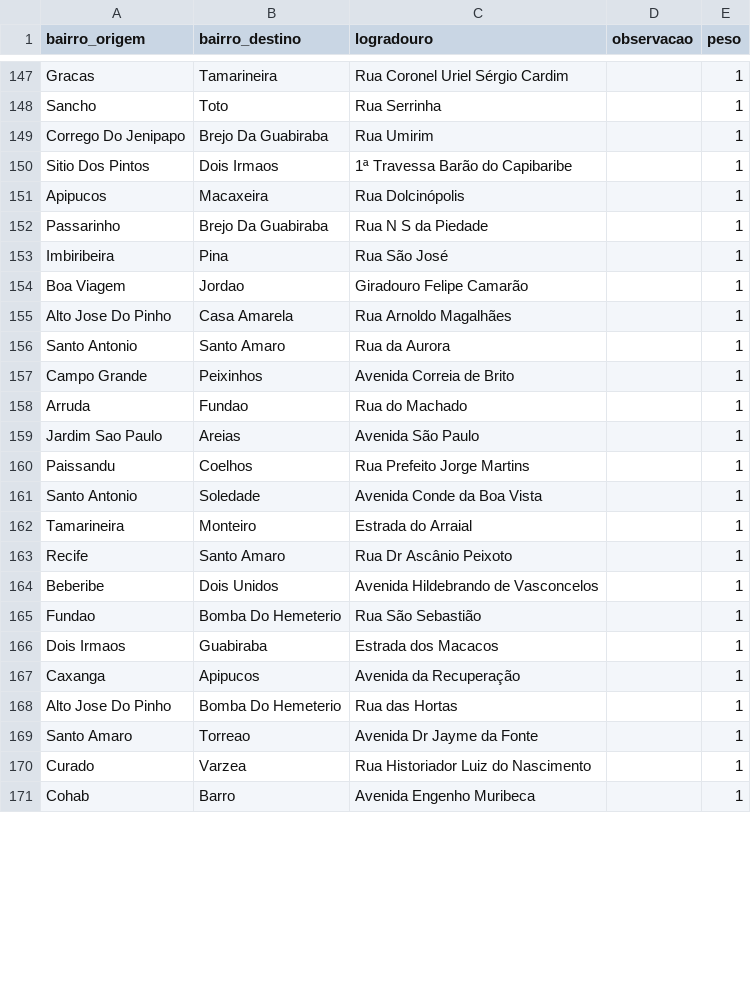
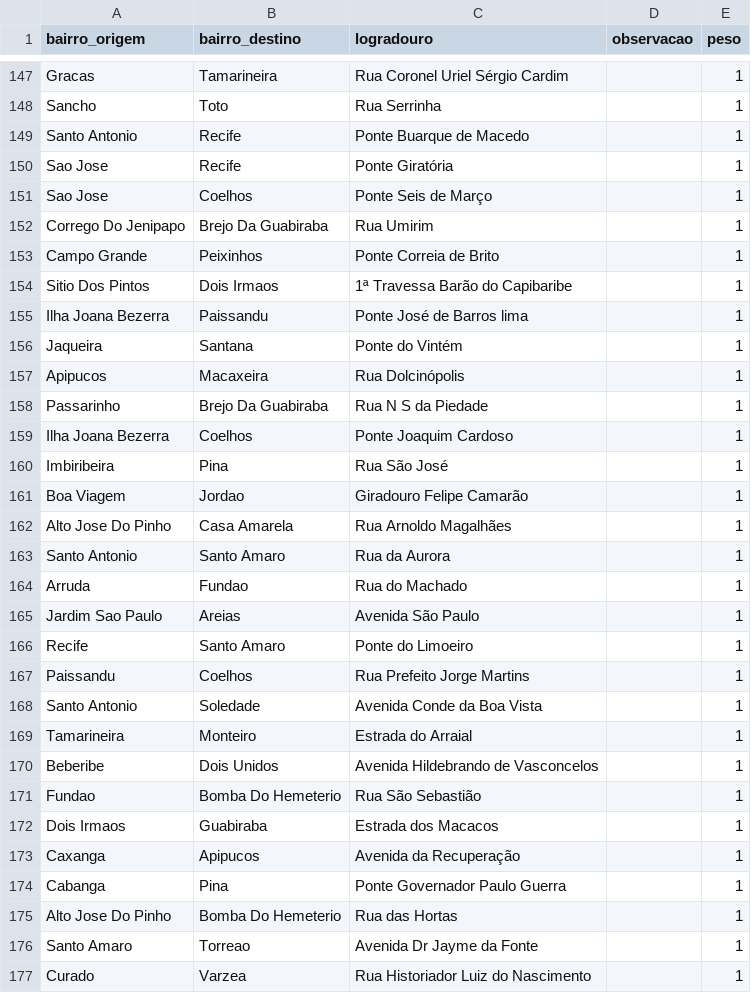
Before and after one commit to Fcc2187/projeto-grafos, a CSV file: data/adjacencia_bairros.csv, drawn as a sheet; only a part is shown, gaps mark what is left out; the shorter side is filled out with more unchanged rows; removed rows and columns are numbered as before the commit, all else as after; the diff covers the shown part only; the diff names each change by its address in the sheet, - before the commit and + after, or states it on an @@ line.

Commit message:
Add files via upload

```diff
--- a/data/adjacencia_bairros.csv
+++ b/data/adjacencia_bairros.csv
+row 149: Santo Antonio | Recife | Ponte Buarque de Macedo |  | 1
+row 150: Sao Jose | Recife | Ponte Giratória |  | 1
+row 151: Sao Jose | Coelhos | Ponte Seis de Março |  | 1
+row 153: Campo Grande | Peixinhos | Ponte Correia de Brito |  | 1
+row 155: Ilha Joana Bezerra | Paissandu | Ponte José de Barros lima |  | 1
+row 156: Jaqueira | Santana | Ponte do Vintém |  | 1
+row 159: Ilha Joana Bezerra | Coelhos | Ponte Joaquim Cardoso |  | 1
-row 157: Campo Grande | Peixinhos | Avenida Correia de Brito |  | 1
+row 166: Recife | Santo Amaro | Ponte do Limoeiro |  | 1
-row 163: Recife | Santo Amaro | Rua Dr Ascânio Peixoto |  | 1
+row 174: Cabanga | Pina | Ponte Governador Paulo Guerra |  | 1
```
Also changed, not shown: 1 added row, 1 removed row and 3 edited cells elsewhere in this file.
